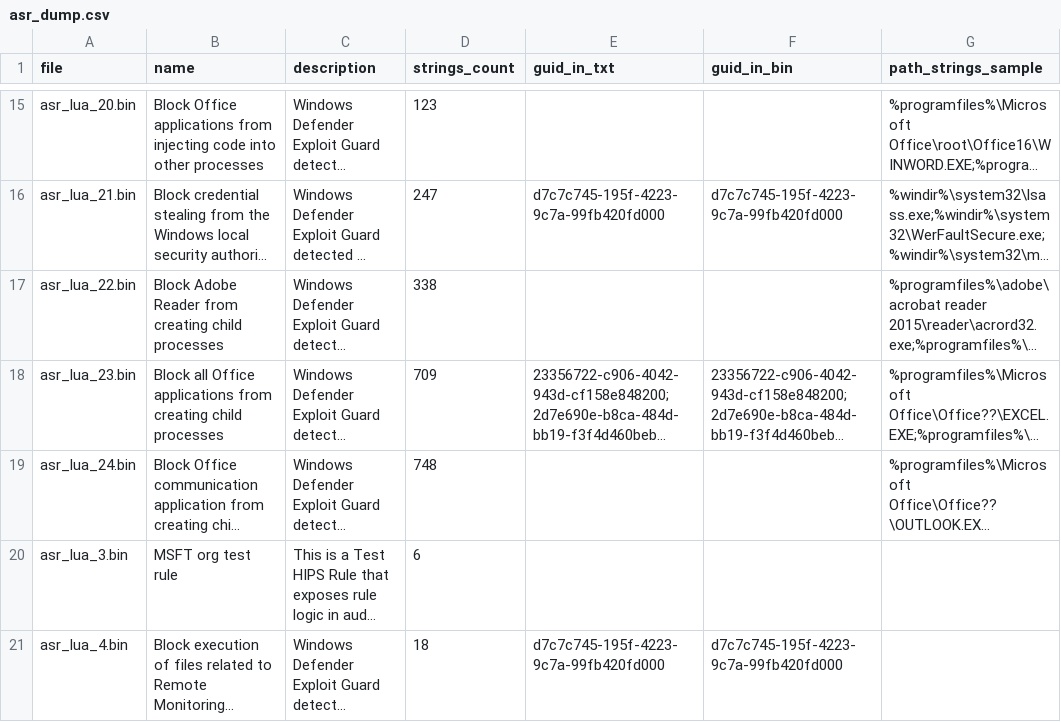
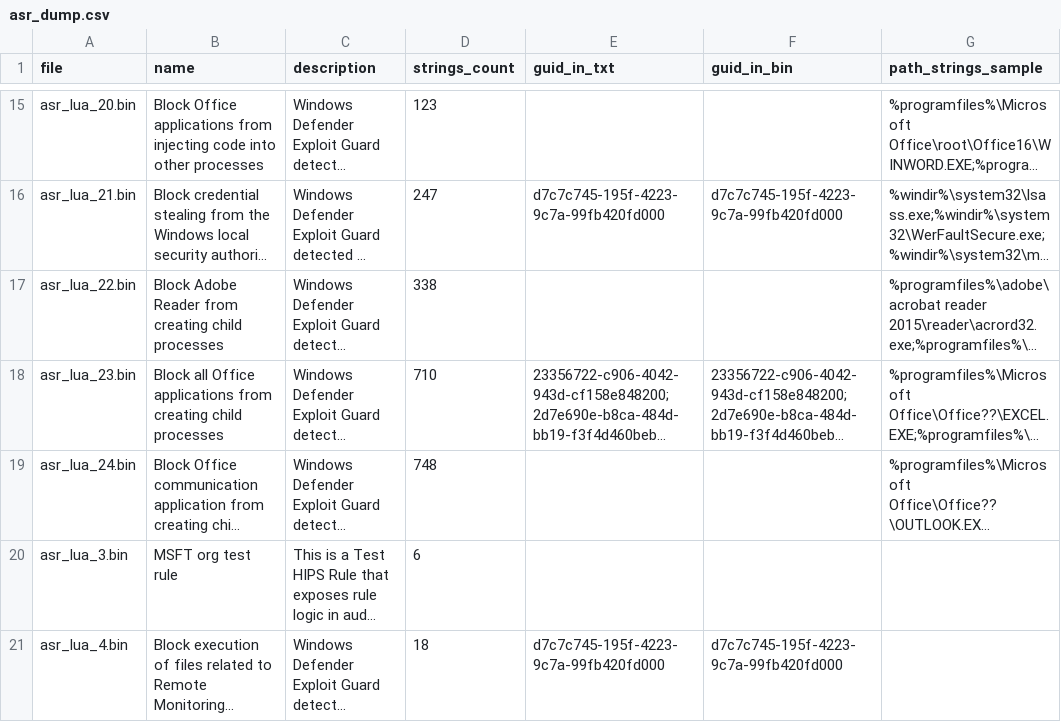
Before and after one commit to MHaggis/defender2db_data, a CSV file: asr_dump.csv, drawn as a sheet; only a part is shown, gaps mark what is left out; long unchanged cells end in …; the diff names each change by its address in the sheet, - before the commit and + after, or states it on an @@ line.

```diff
--- a/asr_dump.csv
+++ b/asr_dump.csv
-D18 (strings_count): 709
+D18 (strings_count): 710
```
Also changed, not shown: asr_index.csv, asr_indicator_id_map.csv, 9 other files.
